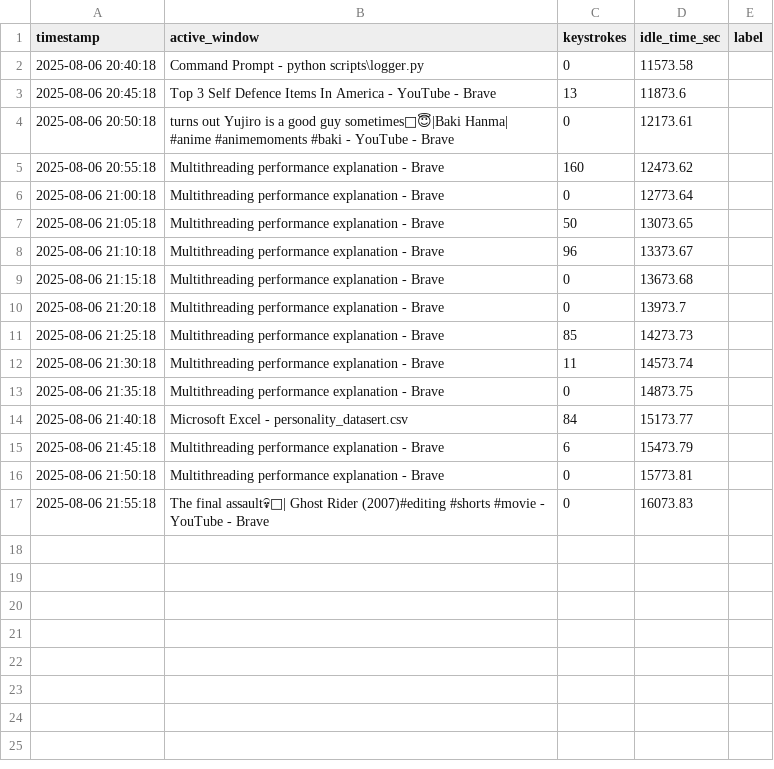
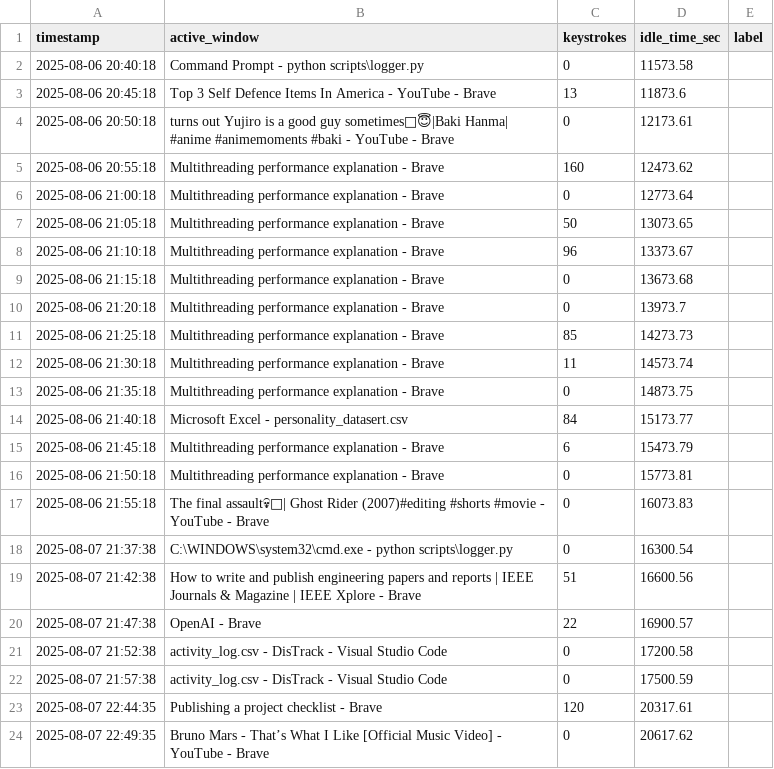
Before and after one commit to K-Thomson-coder/DisTrack, a CSV file: data/raw_logs/activity_log.csv, drawn as a sheet; the diff names each change by its address in the sheet, - before the commit and + after, or states it on an @@ line.

Commit message:
Update : logger.py ; labeler.py | Added : .gitignore ; README.md

```diff
--- a/data/raw_logs/activity_log.csv
+++ b/data/raw_logs/activity_log.csv
+row 18: 2025-08-07 21:37:38 | C:\WINDOWS\system32\cmd.exe - python scripts\logger.py | 0 | 16300.54
+row 19: 2025-08-07 21:42:38 | How to write and publish engineering papers and reports | IEEE Journals & Magazine | IEEE Xplore - Brave | 51 | 16600.56
+row 20: 2025-08-07 21:47:38 | OpenAI - Brave | 22 | 16900.57
+row 21: 2025-08-07 21:52:38 | activity_log.csv - DisTrack - Visual Studio Code | 0 | 17200.58
+row 22: 2025-08-07 21:57:38 | activity_log.csv - DisTrack - Visual Studio Code | 0 | 17500.59
+row 23: 2025-08-07 22:44:35 | Publishing a project checklist - Brave | 120 | 20317.61
+row 24: 2025-08-07 22:49:35 | Bruno Mars - That’s What I Like [Official Music Video] - YouTube - Brave | 0 | 20617.62
```
Also changed, not shown: data/labeled_logs.csv, 4 other files.
